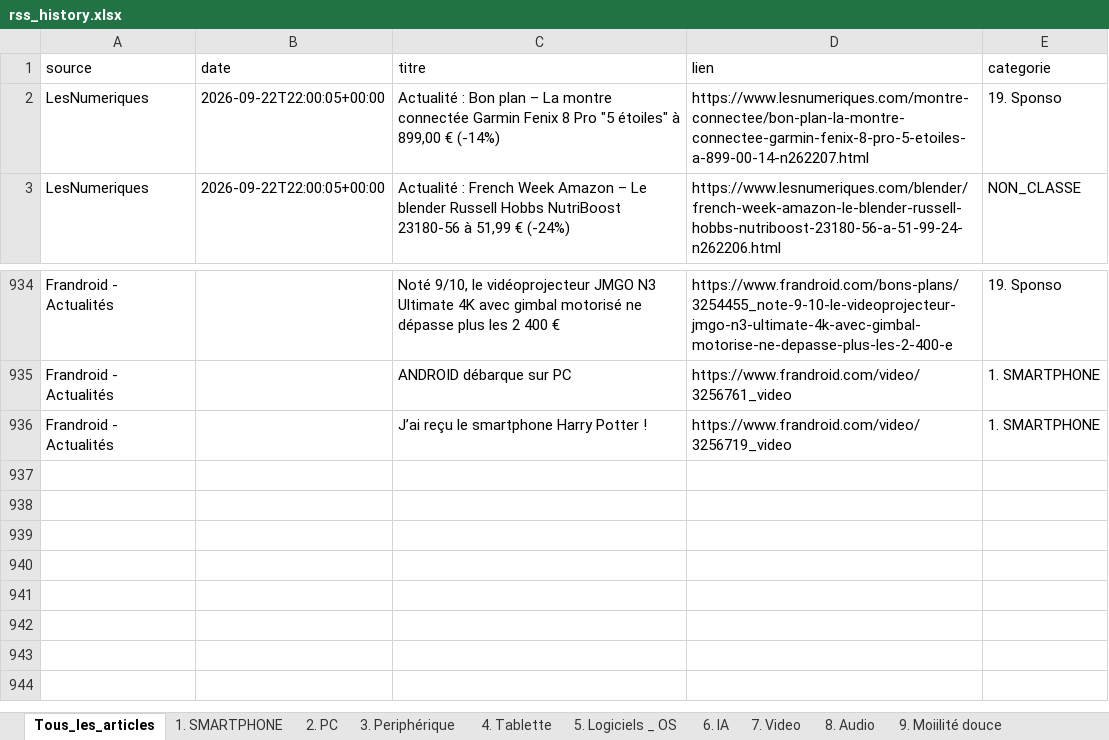
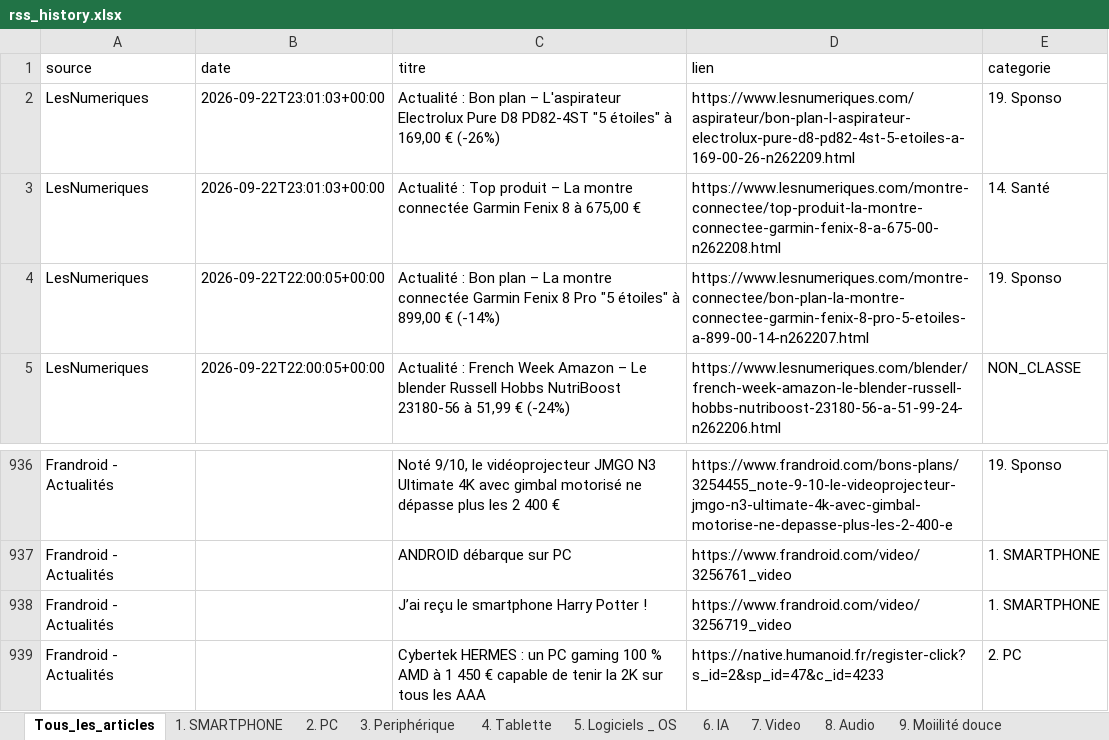
Before and after one commit to djhadef-star/rss-categories, an Excel workbook: output/rss_history.xlsx, sheet Tous_les_articles, drawn as a sheet; only a part is shown, gaps mark what is left out; values as stored, in another font and other column widths than the file's, no borders; the diff names each change by its address in the sheet, - before the commit and + after, or states it on an @@ line.

```diff
--- a/output/rss_history.xlsx (sheet Tous_les_articles)
+++ b/output/rss_history.xlsx (sheet Tous_les_articles)
+row 2: LesNumeriques | 2026-09-22T23:01:03+00:00 | Actualité : Bon plan – L'aspirateur Electrolux Pure D8 PD82-4ST "5 étoiles" à 169,00 € (-26%) | https://www.lesnumeriques.com/aspirateur/bon-plan-l-aspirateur-electrolux-pure-d8-pd82-4st-5-etoiles-a-169-00-26-n262209.html | 19. Sponso
+row 3: LesNumeriques | 2026-09-22T23:01:03+00:00 | Actualité : Top produit – La montre connectée Garmin Fenix 8 à 675,00 € | https://www.lesnumeriques.com/montre-connectee/top-produit-la-montre-connectee-garmin-fenix-8-a-675-00-n262208.html | 14. Santé
+row 939: Frandroid - Actualités |  | Cybertek HERMES : un PC gaming 100 % AMD à 1 450 € capable de tenir la 2K sur tous les AAA | https://native.humanoid.fr/register-click?s_id=2&sp_id=47&c_id=4233 | 2. PC
```
Also changed, not shown: sheet 14. Santé, sheet 19. Sponso, sheet 2. PC, output/rss_history_2.xlsx, 2 other files.
